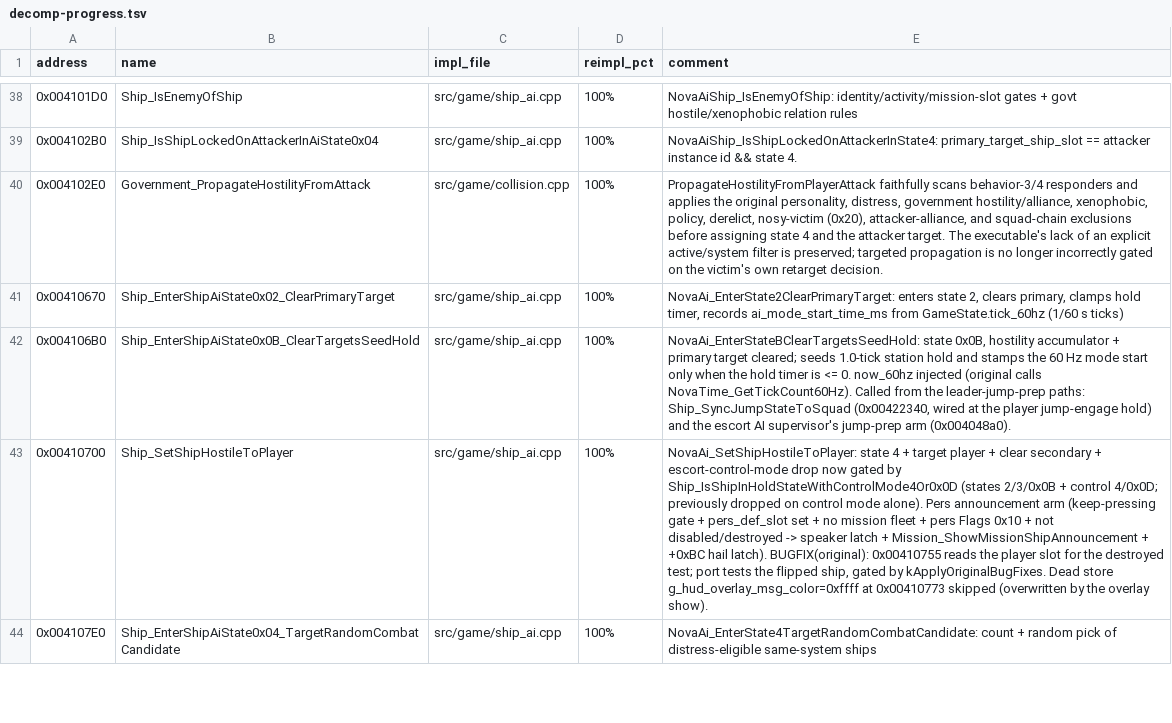
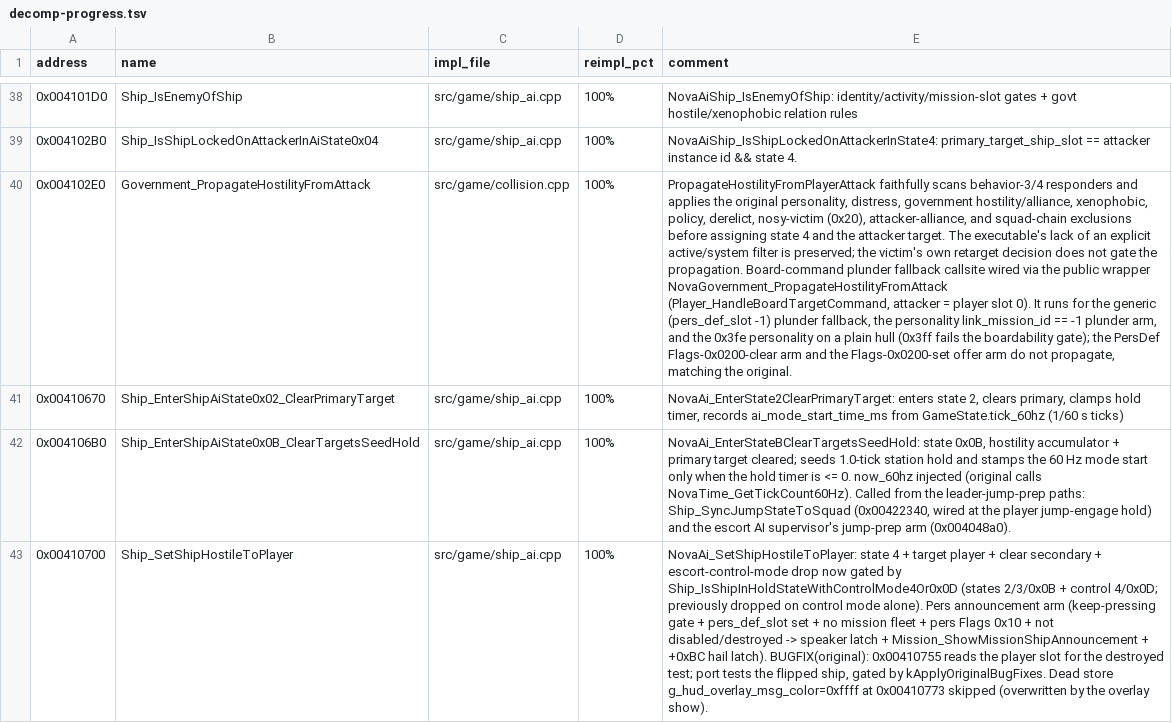
Before and after one commit to wraitii/evnova-decomp, a TSV file: decomp-progress.tsv, drawn as a sheet; only a part is shown, gaps mark what is left out; the shorter side is filled out with more unchanged rows; the diff covers the shown part only; the diff names each change by its address in the sheet, - before the commit and + after, or states it on an @@ line.

Commit message:
tracker: fold flight-interaction and boarding progress rows
Update the reimplementation tracker for the mission debrief reader dialogs,
travel-scene context split, hail-info builder, Demand Tribute/Release,
cloak landing denial and board recovery/offer arms.

```diff
--- a/decomp-progress.tsv
+++ b/decomp-progress.tsv
-E40 (comment): …is preserved; targeted propagation is no longer incorrectly gated on the victim's own retarget decision.
+E40 (comment): …is preserved; the victim's own retarget decision does not gate the propagation. Board-command plunder fallback callsite wired via the public wrapper NovaGovernment_PropagateHostilityFromAttack (Player_HandleBoardTargetCommand, attacker = player slot 0). It runs for the generic (pers_def_slot -1) plunder fallback, the personality link_mission_id == -1 plunder arm, and the 0x3fe personality on a plain hull (0x3ff fails the boardability gate); the PersDef Flags-0x0200-clear arm and the Flags-0x0200-set offer arm do not propagate, matching the original.
```
Also changed, not shown: 23 edited cells elsewhere in this file.
